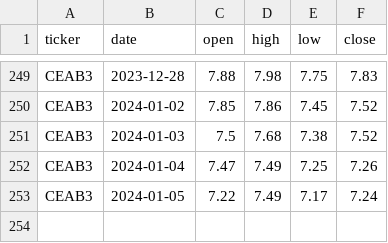
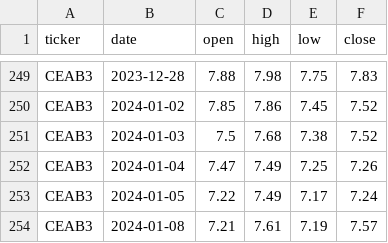
Before and after one commit to GPMLAD/DashPlotly, a CSV file: data/CEAB3.csv, drawn as a sheet; only a part is shown, gaps mark what is left out.

```diff
--- a/data/CEAB3.csv
+++ b/data/CEAB3.csv
@@ -253 +253,2 @@ CEAB3,2024-01-04,7.47,7.49,7.25,7.26
 CEAB3,2024-01-05,7.22,7.49,7.17,7.24
+CEAB3,2024-01-08,7.21,7.61,7.19,7.57
```
Also changed, not shown: data/PETR4.csv, data/WEGE3.csv, 5 other files.
